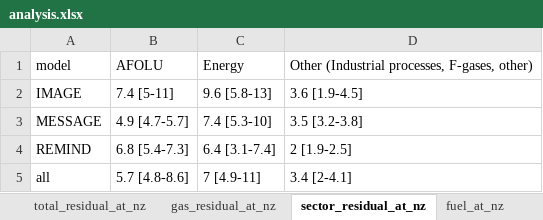
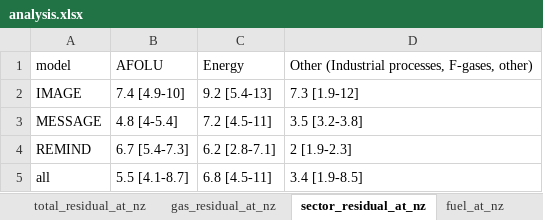
Before and after one commit to mcc-apsis/The-size-and-composition-of-residual-emissions-in-integrated-assessment-scenarios-at-net-zero-CO2, an Excel workbook: Results/analysis.xlsx, sheet sector_residual_at_nz, drawn as a sheet; values as stored, in another font and other column widths than the file's, no borders; the diff names each change by its address in the sheet, - before the commit and + after, or states it on an @@ line.

```diff
--- a/Results/analysis.xlsx (sheet sector_residual_at_nz)
+++ b/Results/analysis.xlsx (sheet sector_residual_at_nz)
-B2: 7.4 [5-11]
+B2: 7.4 [4.9-10]
-C2: 9.6 [5.8-13]
+C2: 9.2 [5.4-13]
-D2: 3.6 [1.9-4.5]
+D2: 7.3 [1.9-12]
-B3: 4.9 [4.7-5.7]
+B3: 4.8 [4-5.4]
-C3: 7.4 [5.3-10]
+C3: 7.2 [4.5-11]
-B4: 6.8 [5.4-7.3]
+B4: 6.7 [5.4-7.3]
-C4: 6.4 [3.1-7.4]
+C4: 6.2 [2.8-7.1]
-D4: 2 [1.9-2.5]
+D4: 2 [1.9-2.3]
-B5: 5.7 [4.8-8.6]
+B5: 5.5 [4.1-8.7]
-C5: 7 [4.9-11]
+C5: 6.8 [4.5-11]
-D5: 3.4 [2-4.1]
+D5: 3.4 [1.9-8.5]
```
Also changed, not shown: sheet subsector_residual_at_nz, sheet fuel_at_nz, sheet total_residual_at_nz, sheet gas_residual_at_nz, sheet explanatory_vars, sheet scenarios_vs_standards, other sheet tabs, Results/figure_data.xlsx, 26 other files.
